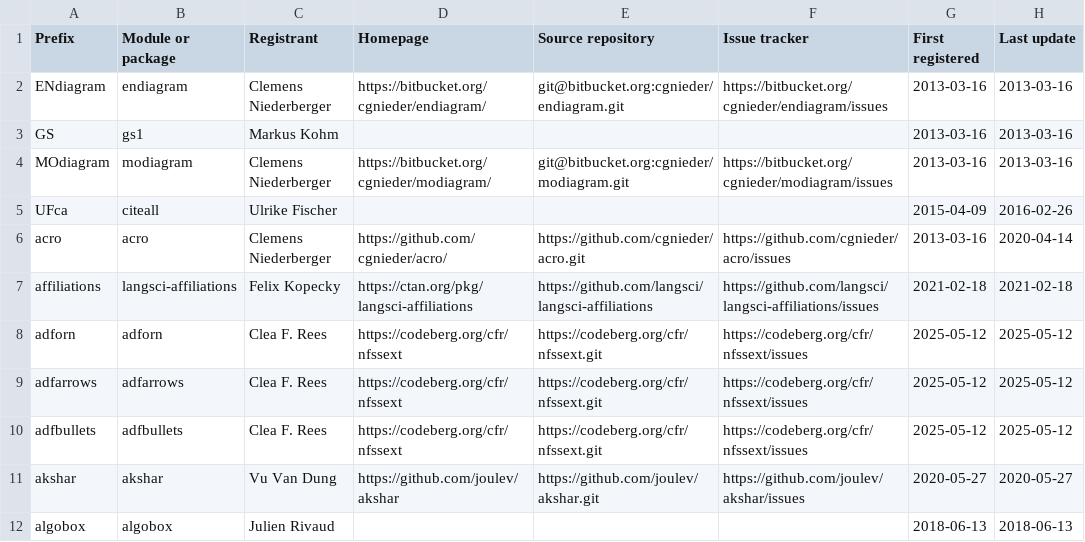
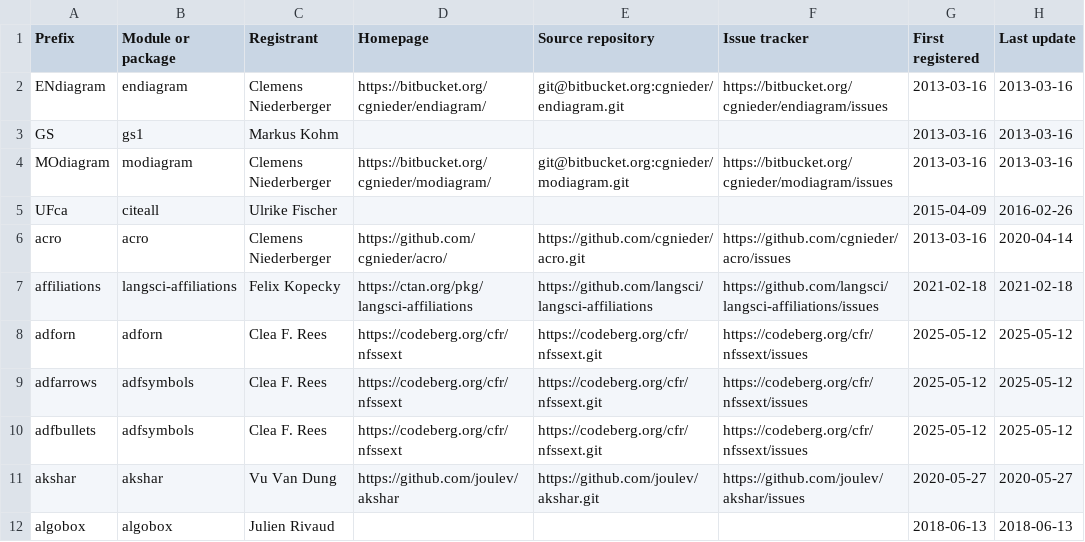
Before and after one commit to latex3/latex3, a CSV file: l3kernel/doc/l3prefixes.csv, drawn as a sheet; only a part is shown; the diff names each change by its address in the sheet, - before the commit and + after, or states it on an @@ line.

Commit message:
module name for adfsymbols rather than pkg names

```diff
--- a/l3kernel/doc/l3prefixes.csv
+++ b/l3kernel/doc/l3prefixes.csv
-B9 (Module or package): adfarrows
+B9 (Module or package): adfsymbols
-B10 (Module or package): adfbullets
+B10 (Module or package): adfsymbols
```
